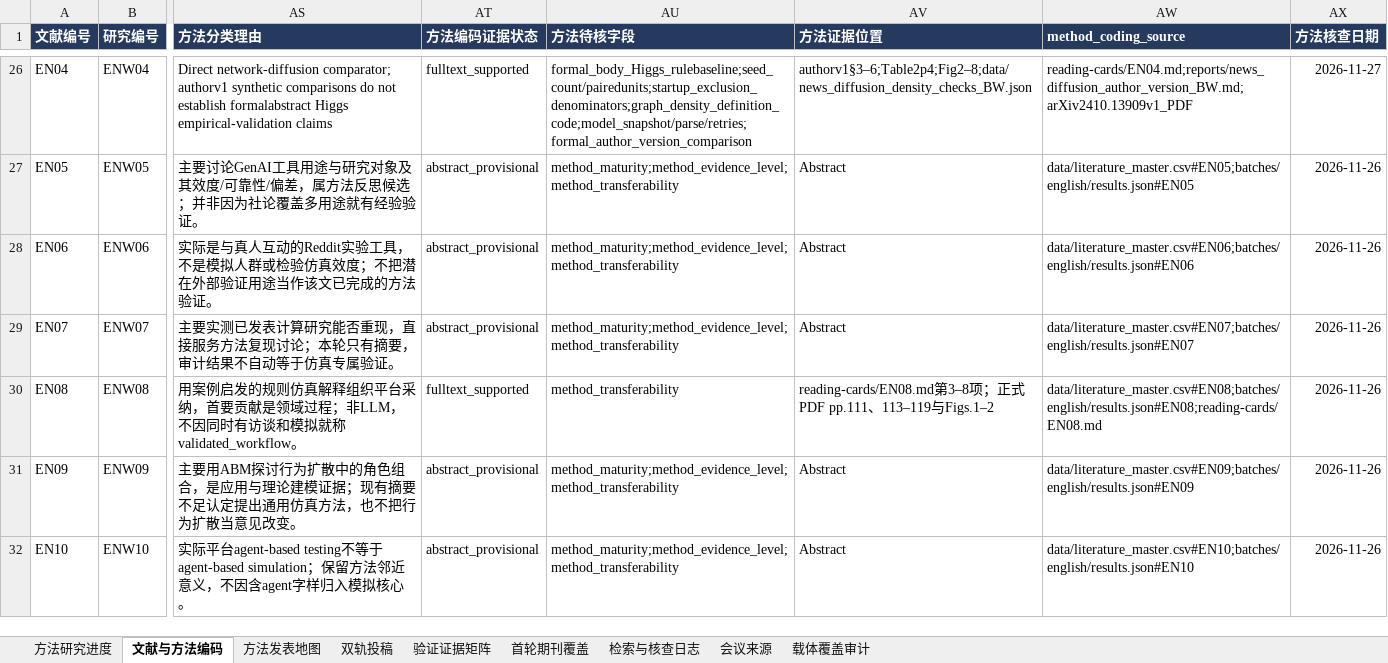
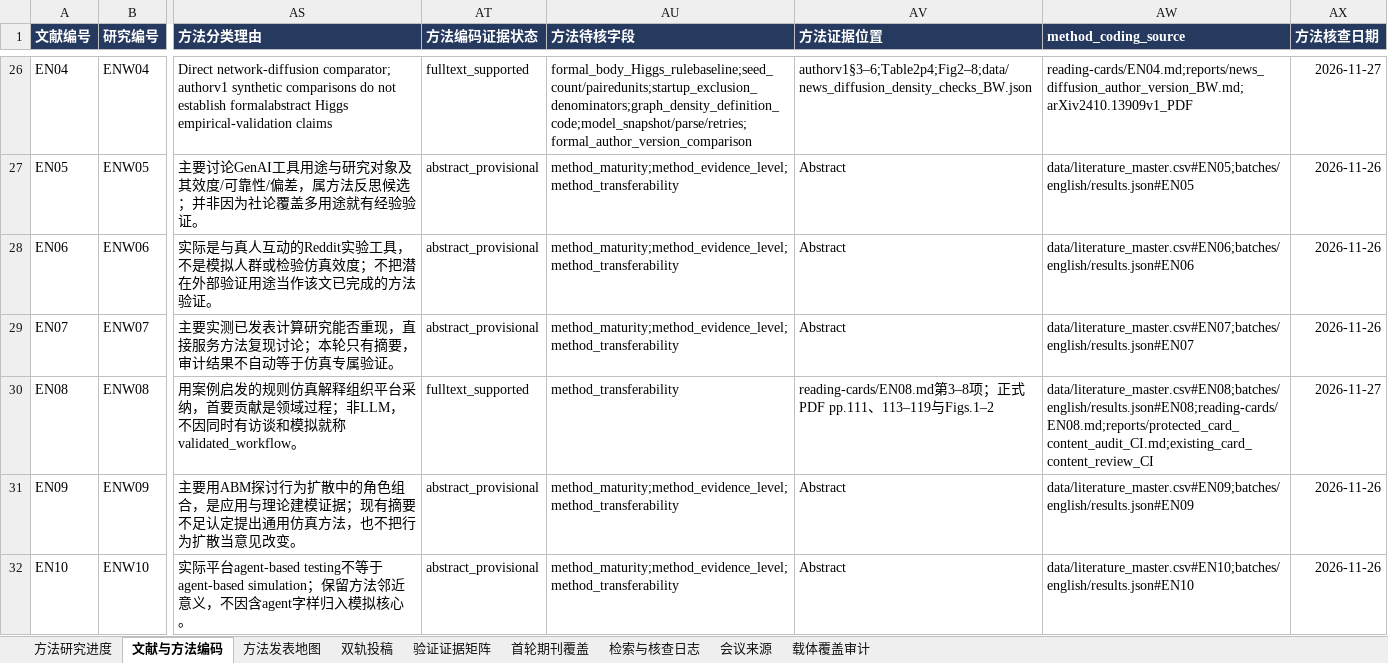
Before and after one commit to BNU-CCR/Agent-EX, an Excel workbook: literature-review/exports/literature_and_journals_methods.xlsx, sheet 文献与方法编码, drawn as a sheet; only a part is shown, gaps mark what is left out; values as stored, in another font and other column widths than the file's, no borders; the diff covers the shown part only; the diff names each change by its address in the sheet, - before the commit and + after, or states it on an @@ line.

Commit message:
docs(literature): correct protected-card format audit and retain evidence gaps

```diff
--- a/literature-review/exports/literature_and_journals_methods.xlsx (sheet 文献与方法编码)
+++ b/literature-review/exports/literature_and_journals_methods.xlsx (sheet 文献与方法编码)
-AW30 (method_coding_source): data/literature_master.csv#EN08;batches/english/results.json#EN08;reading-cards/EN08.md
+AW30 (method_coding_source): data/literature_master.csv#EN08;batches/english/results.json#EN08;reading-cards/EN08.md;reports/protected_card_content_audit_CI.md;existing_card_content_review_CI
-AX30 (方法核查日期): 2026-11-26
+AX30 (方法核查日期): 2026-11-27
```
Also changed, not shown: 10 edited cells elsewhere in this sheet, sheet 检索与核查日志, 21 other files.
